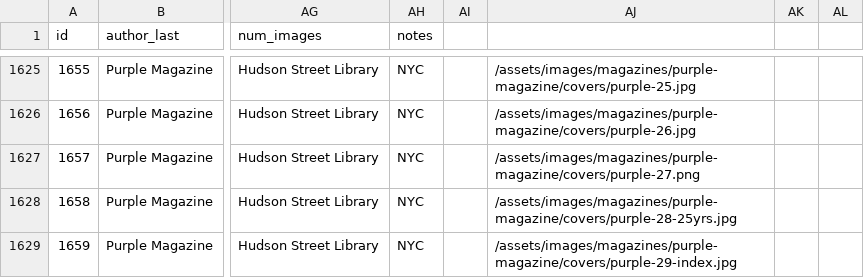
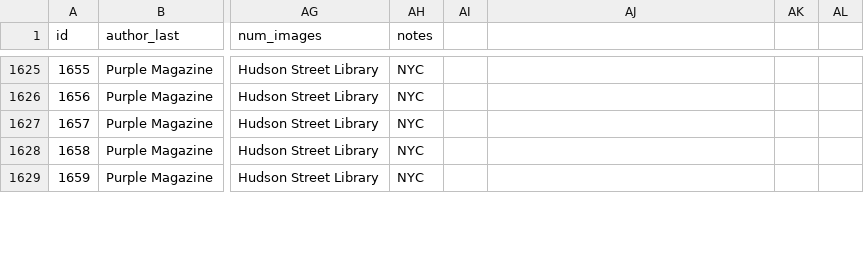
Before and after one commit to Mediaeater/Hudson_Street_Library, a CSV file: src/_data/books.csv, drawn as a sheet; only a part is shown, gaps mark what is left out; the diff covers the shown part only; the diff names each change by its address in the sheet, - before the commit and + after, or states it on an @@ line.

```diff
--- a/src/_data/books.csv
+++ b/src/_data/books.csv
-AJ1625: /assets/images/magazines/purple-magazine/covers/purple-25.jpg
+AJ1625: (empty)
-AJ1626: /assets/images/magazines/purple-magazine/covers/purple-26.jpg
+AJ1626: (empty)
-AJ1627: /assets/images/magazines/purple-magazine/covers/purple-27.png
+AJ1627: (empty)
-AJ1628: /assets/images/magazines/purple-magazine/covers/purple-28-25yrs.jpg
+AJ1628: (empty)
-AJ1629: /assets/images/magazines/purple-magazine/covers/purple-29-index.jpg
+AJ1629: (empty)
```
Also changed, not shown: 1 added row and 50 edited cells elsewhere in this file.
